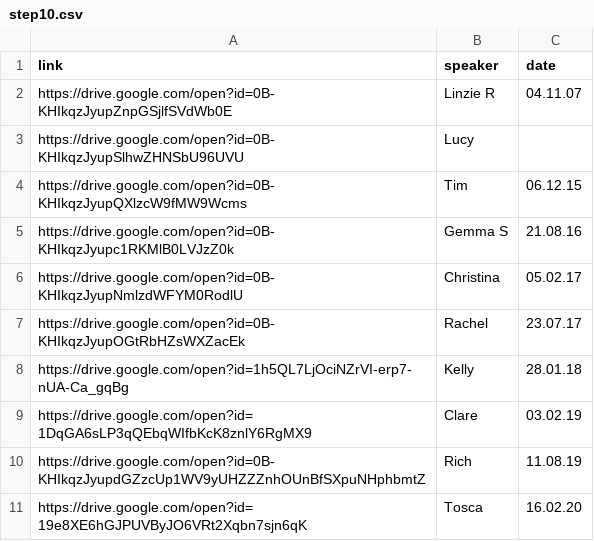
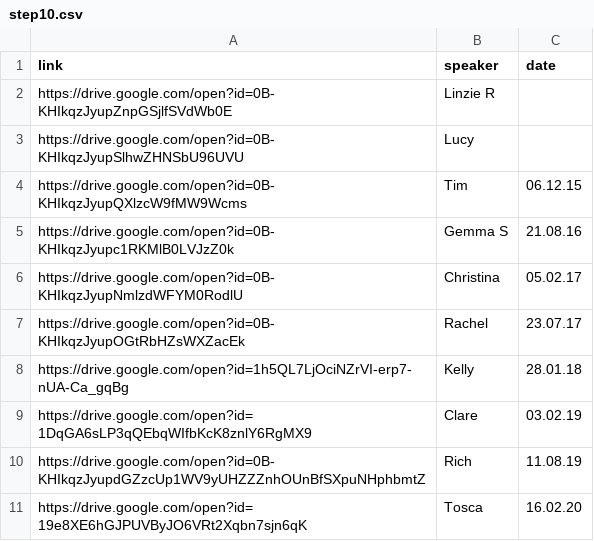
Before and after one commit to naeuston/naeuston.github.io, a CSV file: _data/shares/step10.csv, drawn as a sheet; the diff names each change by its address in the sheet, - before the commit and + after, or states it on an @@ line.

Commit message:
Update step10.csv
Removing Linzie R's share date (dubious data)

```diff
--- a/_data/shares/step10.csv
+++ b/_data/shares/step10.csv
-C2 (date): 04.11.07
+C2 (date): (empty)
```
